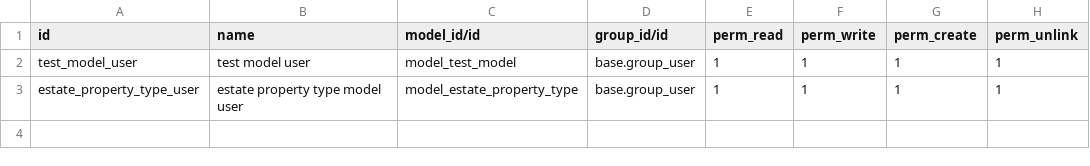
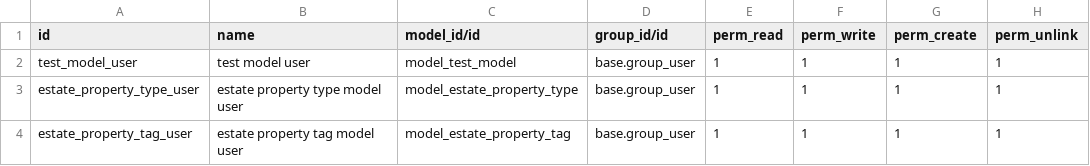
Before and after one commit to samuelcastro5/technical-training, a CSV file: estate/security/ir.model.access.csv, drawn as a sheet; the diff names each change by its address in the sheet, - before the commit and + after, or states it on an @@ line.

```diff
--- a/estate/security/ir.model.access.csv
+++ b/estate/security/ir.model.access.csv
+row 4: estate_property_tag_user | estate property tag model user | model_estate_property_tag | base.group_user | 1 | 1 | 1 | 1
```
Also changed, not shown: 4 other files.
